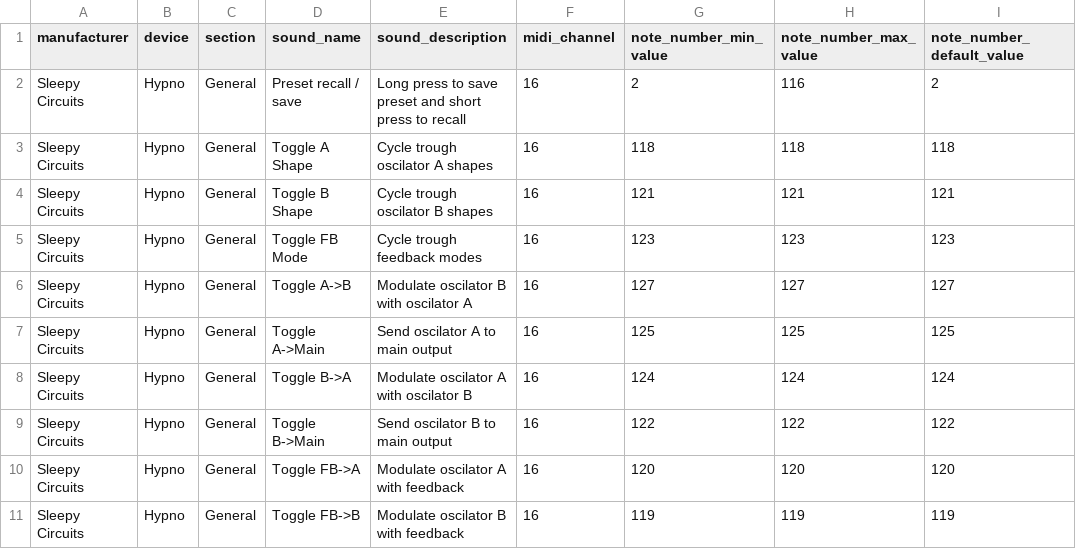
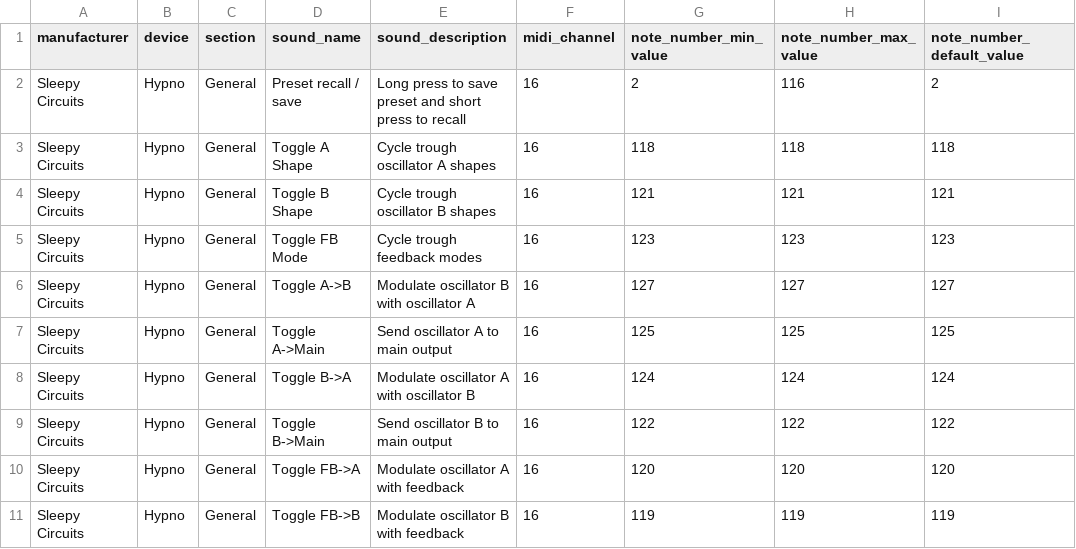
Before and after one commit to bzzrd/midi, a CSV file: Sleepy Circuits/Hypno.triggers.csv, drawn as a sheet; only a part is shown; the diff names each change by its address in the sheet, - before the commit and + after, or states it on an @@ line.

Commit message:
typos + trailing spaces

```diff
--- a/Sleepy Circuits/Hypno.triggers.csv
+++ b/Sleepy Circuits/Hypno.triggers.csv
-E3 (sound_description): Cycle trough oscilator A shapes
+E3 (sound_description): Cycle trough oscillator A shapes
-E4 (sound_description): Cycle trough oscilator B shapes
+E4 (sound_description): Cycle trough oscillator B shapes
-E6 (sound_description): Modulate oscilator B with oscilator A
+E6 (sound_description): Modulate oscillator B with oscillator A
-E7 (sound_description): Send oscilator A to main output
+E7 (sound_description): Send oscillator A to main output
-E8 (sound_description): Modulate oscilator A with oscilator B
+E8 (sound_description): Modulate oscillator A with oscillator B
-E9 (sound_description): Send oscilator B to main output
+E9 (sound_description): Send oscillator B to main output
-E10 (sound_description): Modulate oscilator A with feedback
+E10 (sound_description): Modulate oscillator A with feedback
-E11 (sound_description): Modulate oscilator B with feedback
+E11 (sound_description): Modulate oscillator B with feedback
```
